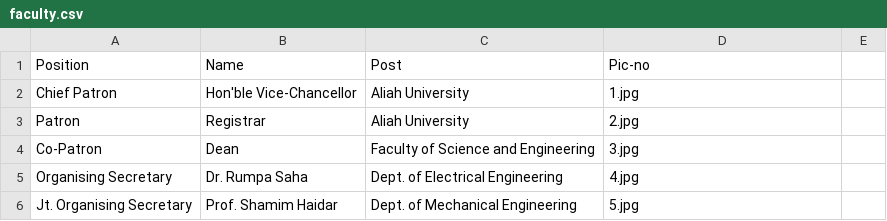
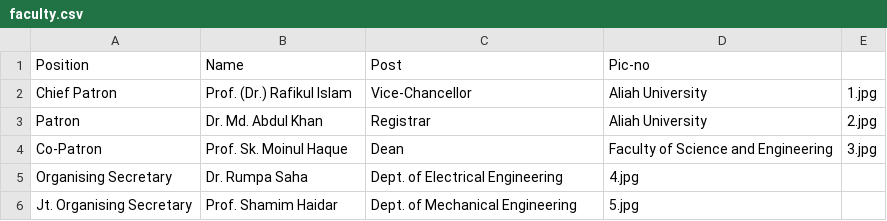
Before and after one commit to AURA-Techfest/AURA-2k26, a CSV file: client/src/assets/People/faculty.csv, drawn as a sheet; only a part is shown; removed rows and columns are numbered as before the commit, all else as after; the diff names each change by its address in the sheet, - before the commit and + after, or states it on an @@ line.

Commit message:
fix: add vc,dean,register missing name

```diff
--- a/client/src/assets/People/faculty.csv
+++ b/client/src/assets/People/faculty.csv
-row 2: Chief Patron | Hon'ble Vice-Chancellor | Aliah University | 1.jpg
-row 3: Patron | Registrar | Aliah University | 2.jpg
-row 4: Co-Patron | Dean | Faculty of Science and Engineering | 3.jpg
+row 2: Chief Patron | Prof. (Dr.) Rafikul Islam | Vice-Chancellor | Aliah University | 1.jpg
+row 3: Patron | Dr. Md. Abdul Khan | Registrar | Aliah University | 2.jpg
+row 4: Co-Patron | Prof. Sk. Moinul Haque | Dean | Faculty of Science and Engineering | 3.jpg
```
Also changed, not shown: 1 other file.
